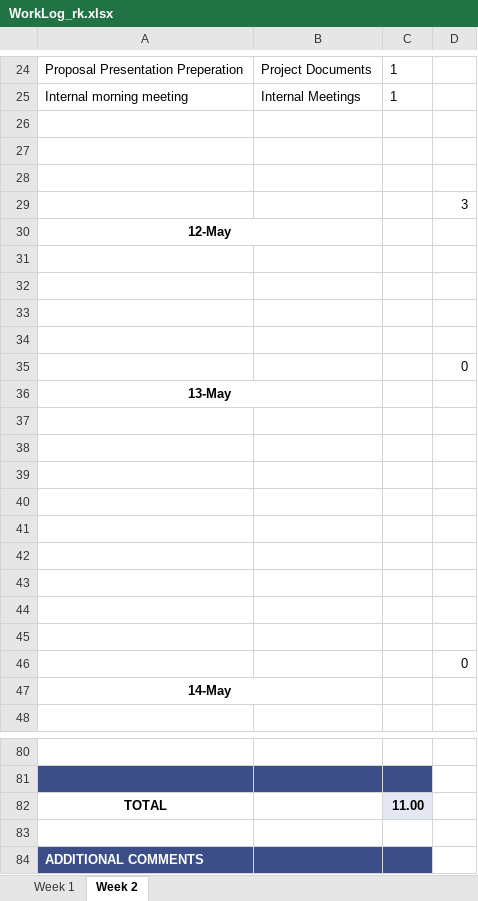
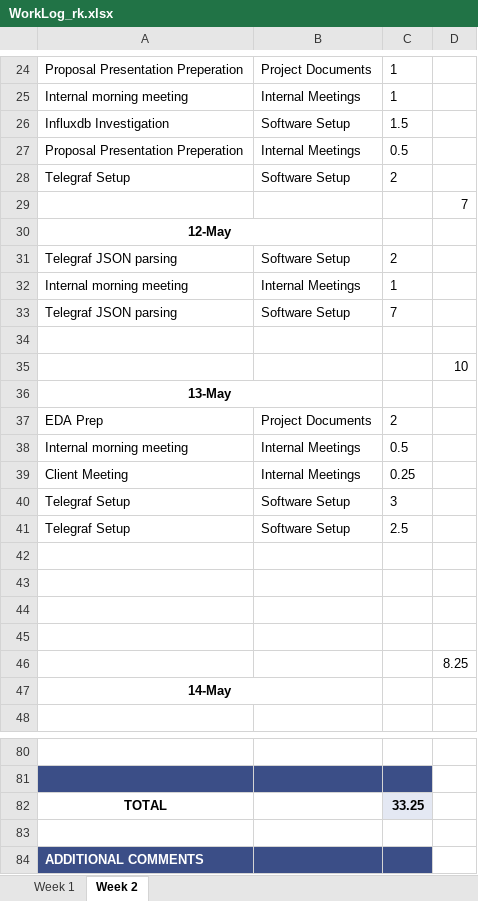
Before and after one commit to ubco-mds-2020-labs/w2020-data599-capstone-projects-ubc-udl, an Excel workbook: personal-logs/ryan-koenig/WorkLog_rk.xlsx, sheet Week 2, drawn as a sheet; only a part is shown, gaps mark what is left out; values as stored, in another font and other column widths than the file's, no borders; conditional formats not drawn; removed rows and columns are numbered as before the commit, all else as after; the diff names each change by its address in the sheet, - before the commit and + after, or states it on an @@ line.

```diff
--- a/personal-logs/ryan-koenig/WorkLog_rk.xlsx (sheet Week 2)
+++ b/personal-logs/ryan-koenig/WorkLog_rk.xlsx (sheet Week 2)
+row 26: Influxdb Investigation | Software Setup | 1.5
+row 27: Proposal Presentation Preperation | Internal Meetings | 0.5
+row 28: Telegraf Setup | Software Setup | 2
+row 29:  |  |  | 7
+row 31: Telegraf JSON parsing | Software Setup | 2
+row 32: Internal morning meeting | Internal Meetings | 1
+row 33: Telegraf JSON parsing | Software Setup | 7
-row 27: (empty)
-row 28: (empty)
-D35: 3
+D35: 10
+row 37: EDA Prep | Project Documents | 2
+row 38: Internal morning meeting | Internal Meetings | 0.5
+row 39: Client Meeting | Internal Meetings | 0.25
+row 40: Telegraf Setup | Software Setup | 3
+row 41: Telegraf Setup | Software Setup | 2.5
-D46: 0
+D46: 8.25
-row 37: (empty)
-row 38: (empty)
-row 39: (empty)
-row 40: (empty)
-row 41: (empty)
-row 42: (empty)
-row 43: (empty)
-row 44: (empty)
-row 45: (empty)
-row 46:  |  |  | 0
-C82: 11.00
+C82: 33.25
```
Also changed, not shown: 1 other file.
